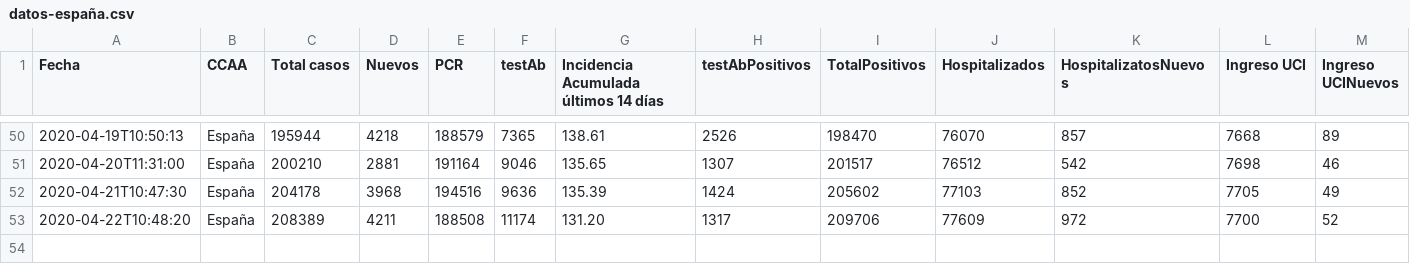
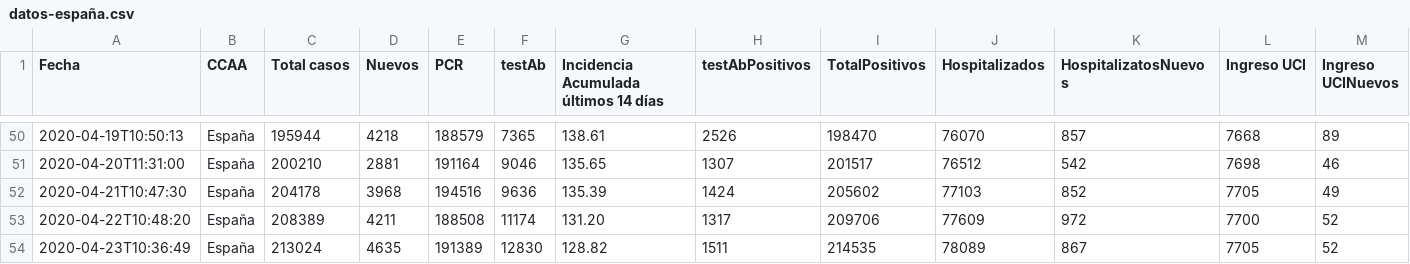
Before and after one commit to svavassori/covid-19-spain, a CSV file: csv/datos-españa.csv, drawn as a sheet; only a part is shown, gaps mark what is left out; rows hold the shown columns only; the diff names each change by its address in the sheet, - before the commit and + after, or states it on an @@ line.

```diff
--- a/csv/datos-españa.csv
+++ b/csv/datos-españa.csv
+row 54: 2020-04-23T10:36:49 | España | 213024 | 4635 | 191389 | 12830 | 128.82 | 1511 | 214535 | 78089 | 867 | 7705 | 52
```
Also changed, not shown: csv/datos-ccaa.csv, 2 other files.
